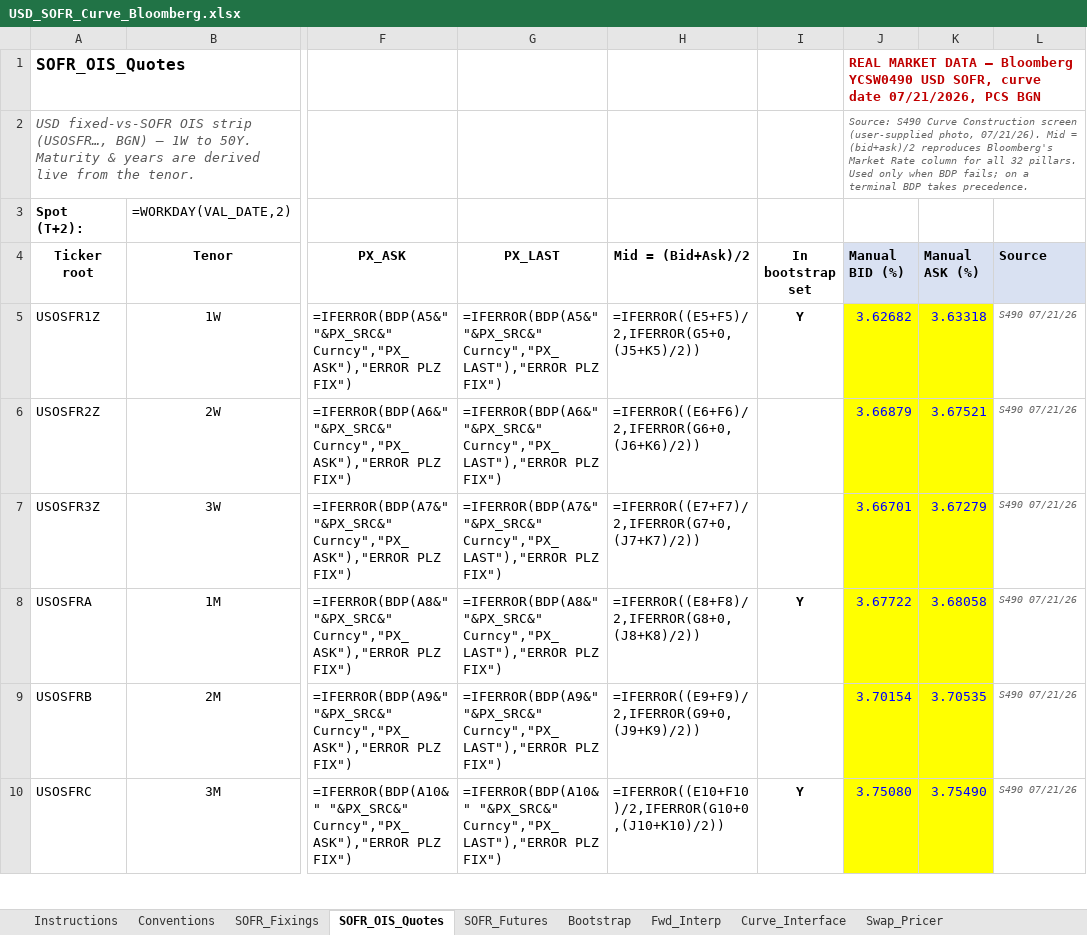
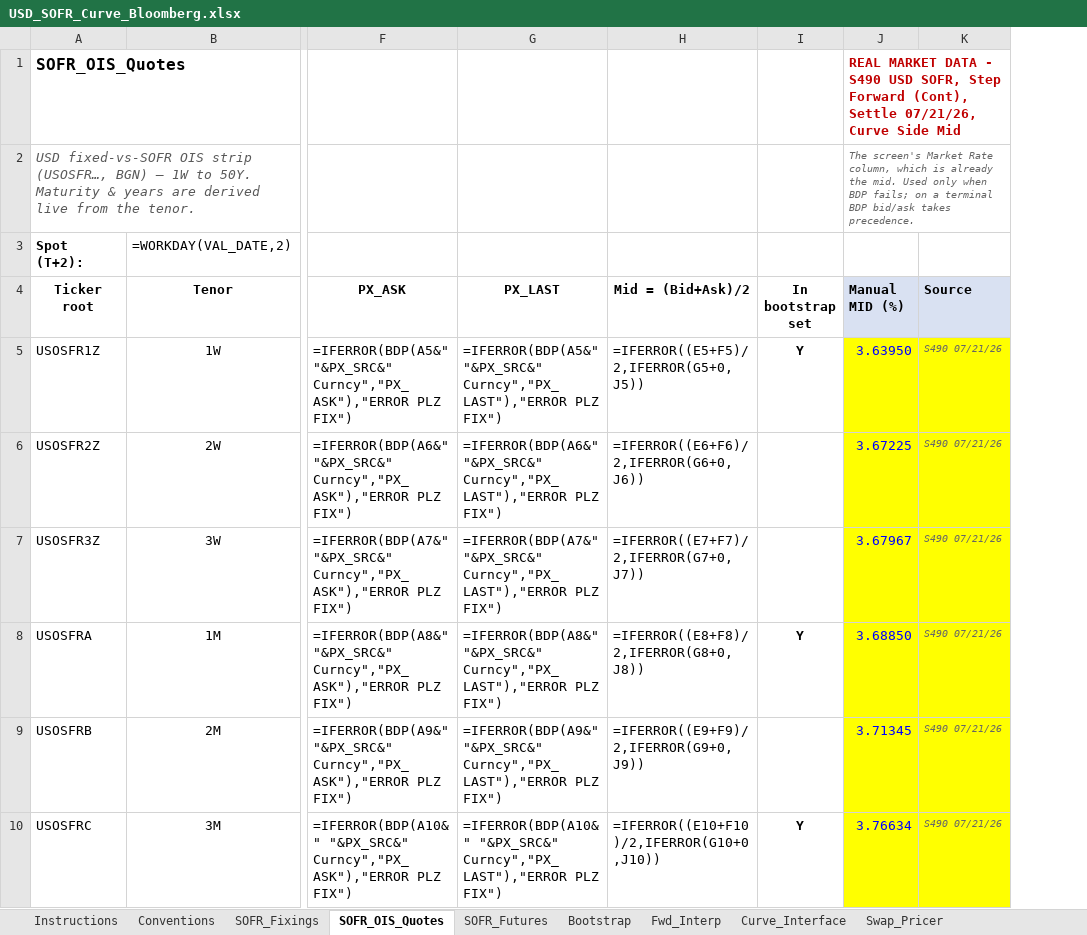
Before and after one commit to nl2992/usd-sofr-curve, an Excel workbook: bloomberg/USD_SOFR_Curve_Bloomberg.xlsx, sheet SOFR_OIS_Quotes, drawn as a sheet; only a part is shown, gaps mark what is left out; values as stored, in another font and other column widths than the file's, no borders; formulas without a stored value are shown as written; removed rows and columns are numbered as before the commit, all else as after; the diff covers the shown part only; the diff names each change by its address in the sheet, - before the commit and + after, or states it on an @@ line.

```diff
--- a/bloomberg/USD_SOFR_Curve_Bloomberg.xlsx (sheet SOFR_OIS_Quotes)
+++ b/bloomberg/USD_SOFR_Curve_Bloomberg.xlsx (sheet SOFR_OIS_Quotes)
-column J (Manual BID (%)), rows 1-2: REAL MARKET DATA — Bloomberg YCSW0490 USD SOFR, curve date 07/21/2026, PCS BGN | Source: S490 Curve Construction screen (user-supplied photo, 07/21/26). Mid = (bid+ask)/2 reproduces Bloomberg's Market Rate column for all 32 pillars. Used only when BDP fails; on a terminal BDP takes precedence.; rows 5-10: 3.62682 | 3.66879 | 3.66701 | 3.67722 | 3.70154 | 3.75080
-column K (Manual ASK (%)), rows 5-10: 3.63318 | 3.67521 | 3.67279 | 3.68058 | 3.70535 | 3.75490
+column J (Manual MID (%)), rows 1-2: REAL MARKET DATA - S490 USD SOFR, Step Forward (Cont), Settle 07/21/26, Curve Side Mid | The screen's Market Rate column, which is already the mid. Used only when BDP fails; on a terminal BDP bid/ask takes precedence.; rows 5-10: 3.63950 | 3.67225 | 3.67967 | 3.68850 | 3.71345 | 3.76634
-H5 (Mid = (Bid+Ask)/2): =IFERROR((E5+F5)/2,IFERROR(G5+0,(J5+K5)/2))
+H5 (Mid = (Bid+Ask)/2): =IFERROR((E5+F5)/2,IFERROR(G5+0,J5))
-K5:K10 fill: none
+K5:K10 fill: #FFFF00
-H6 (Mid = (Bid+Ask)/2): =IFERROR((E6+F6)/2,IFERROR(G6+0,(J6+K6)/2))
+H6 (Mid = (Bid+Ask)/2): =IFERROR((E6+F6)/2,IFERROR(G6+0,J6))
-H7 (Mid = (Bid+Ask)/2): =IFERROR((E7+F7)/2,IFERROR(G7+0,(J7+K7)/2))
+H7 (Mid = (Bid+Ask)/2): =IFERROR((E7+F7)/2,IFERROR(G7+0,J7))
-H8 (Mid = (Bid+Ask)/2): =IFERROR((E8+F8)/2,IFERROR(G8+0,(J8+K8)/2))
+H8 (Mid = (Bid+Ask)/2): =IFERROR((E8+F8)/2,IFERROR(G8+0,J8))
-H9 (Mid = (Bid+Ask)/2): =IFERROR((E9+F9)/2,IFERROR(G9+0,(J9+K9)/2))
+H9 (Mid = (Bid+Ask)/2): =IFERROR((E9+F9)/2,IFERROR(G9+0,J9))
-H10 (Mid = (Bid+Ask)/2): =IFERROR((E10+F10)/2,IFERROR(G10+0,(J10+K10)/2))
+H10 (Mid = (Bid+Ask)/2): =IFERROR((E10+F10)/2,IFERROR(G10+0,J10))
```
Also changed, not shown: 26 edited cells and cell formats elsewhere in this sheet, sheet Bootstrap, sheet Swap_Pricer, sheet Curve_Interface, 1 other file.
